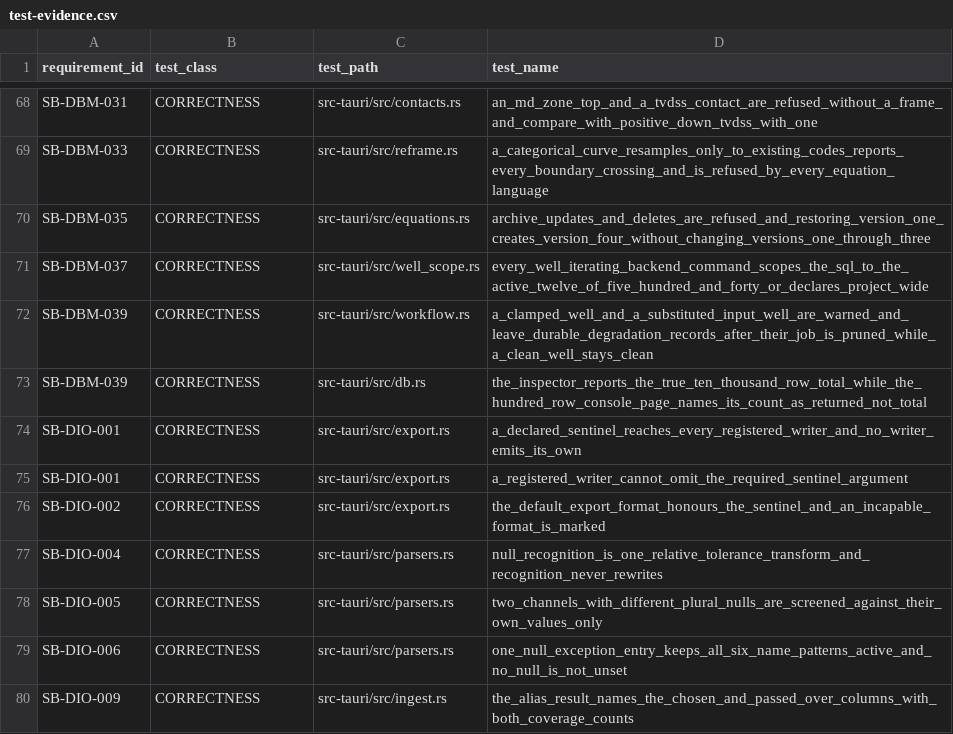
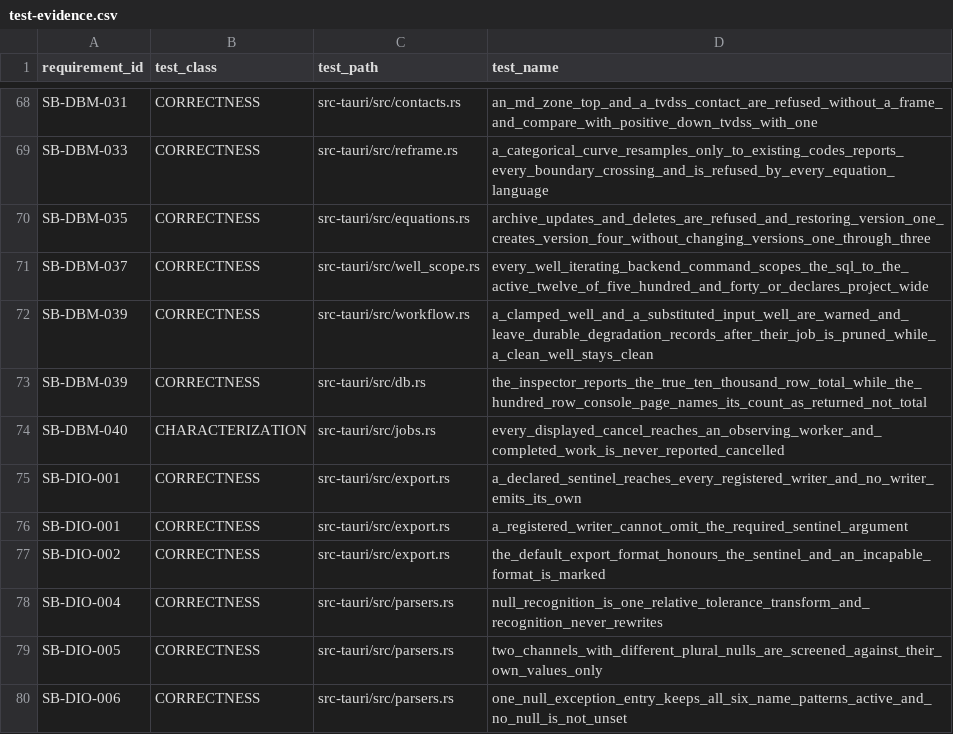
Before and after one commit to jauharst/SandiBumi, a CSV file: docs/takeover/test-evidence.csv, drawn as a sheet; only a part is shown, gaps mark what is left out; the shorter side is filled out with more unchanged rows; the diff names each change by its address in the sheet, - before the commit and + after, or states it on an @@ line.

```diff
--- a/docs/takeover/test-evidence.csv
+++ b/docs/takeover/test-evidence.csv
+row 74: SB-DBM-040 | CHARACTERIZATION | src-tauri/src/jobs.rs | every_displayed_cancel_reaches_an_observing_worker_and_completed_work_is_never_reported_cancelled
```
Also changed, not shown: docs/takeover/requirements.csv, 6 other files.
